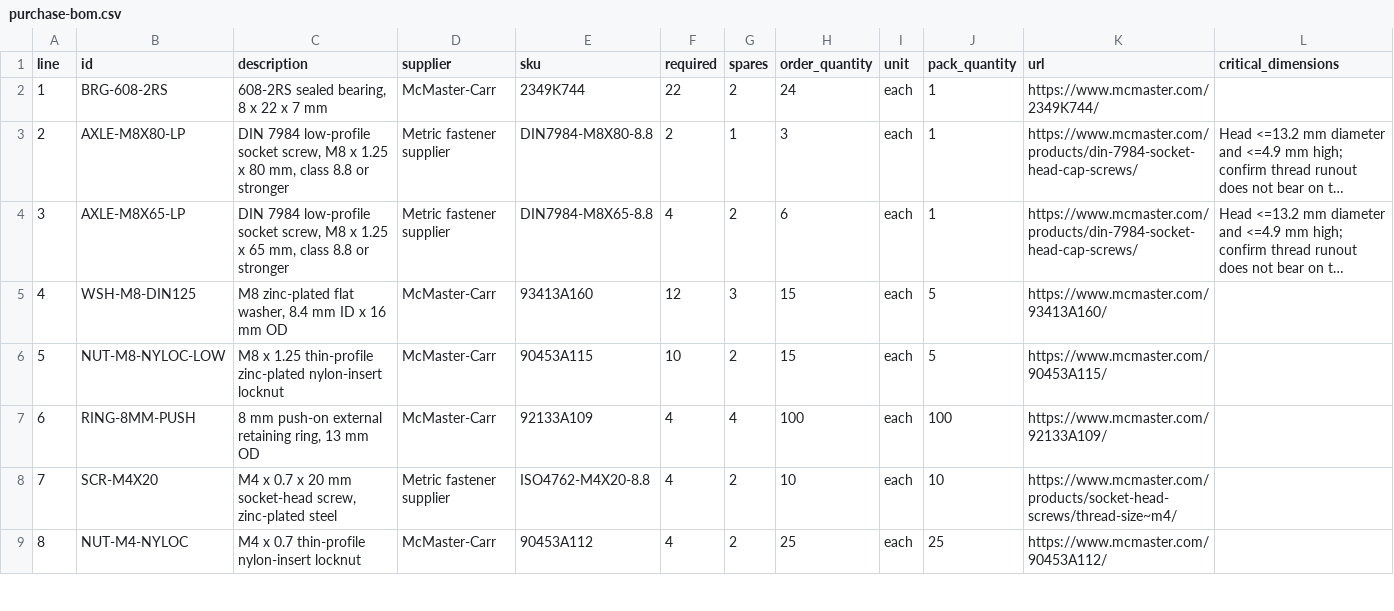
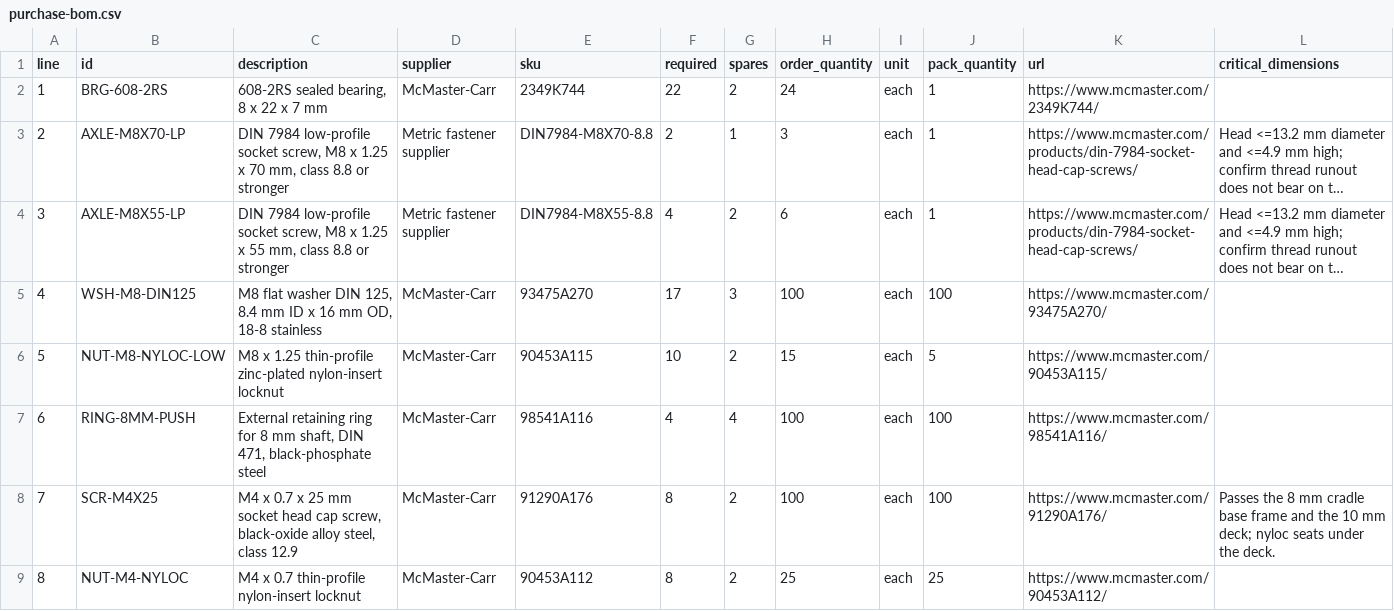
Before and after one commit to rdevaul/yapRover, a CSV file: bom/generated/purchase-bom.csv, drawn as a sheet; only a part is shown; long unchanged cells end in …; removed rows and columns are numbered as before the commit, all else as after; the diff covers the shown part only; the diff names each change by its address in the sheet, - before the commit and + after, or states it on an @@ line.

```diff
--- a/bom/generated/purchase-bom.csv
+++ b/bom/generated/purchase-bom.csv
-B3 (id): AXLE-M8X80-LP
+B3 (id): AXLE-M8X70-LP
-C3 (description): …1.25 x 80 mm, class…
+C3 (description): …1.25 x 70 mm, class…
-E3 (sku): DIN7984-M8X80-8.8
+E3 (sku): DIN7984-M8X70-8.8
-B4 (id): AXLE-M8X65-LP
+B4 (id): AXLE-M8X55-LP
-C4 (description): …1.25 x 65 mm, class…
+C4 (description): …1.25 x 55 mm, class…
-E4 (sku): DIN7984-M8X65-8.8
+E4 (sku): DIN7984-M8X55-8.8
-C5 (description): M8 zinc-plated flat washer, 8.4 mm ID x 16 mm OD
+C5 (description): M8 flat washer DIN 125, 8.4 mm ID x 16 mm OD, 18-8 stainless
-E5 (sku): 93413A160
+E5 (sku): 93475A270
-F5 (required): 12
+F5 (required): 17
-H5 (order_quantity): 15
+H5 (order_quantity): 100
-J5 (pack_quantity): 5
+J5 (pack_quantity): 100
-K5 (url): https://www.mcmaster.com/93413A160/
+K5 (url): https://www.mcmaster.com/93475A270/
-C7 (description): 8 mm push-on external retaining ring, 13 mm OD
+C7 (description): External retaining ring for 8 mm shaft, DIN 471, black-phosphate steel
-E7 (sku): 92133A109
+E7 (sku): 98541A116
-K7 (url): https://www.mcmaster.com/92133A109/
+K7 (url): https://www.mcmaster.com/98541A116/
-row 8: 7 | SCR-M4X20 | M4 x 0.7 x 20 mm socket-head screw, zinc-plated steel | Metric fastener supplier | ISO4762-M4X20-8.8 | 4 | 2 | 10 | each | 10 | https://www.mcmaster.com/products/socket-head-screws/thread-size~m4/
+row 8: 7 | SCR-M4X25 | M4 x 0.7 x 25 mm socket head cap screw, black-oxide alloy steel, class 12.9 | McMaster-Carr | 91290A176 | 8 | 2 | 100 | each | 100 | https://www.mcmaster.com/91290A176/ | Passes the 8 mm cradle base frame and the 10 mm deck; nyloc seats under the deck.
-F9 (required): 4
+F9 (required): 8
```
Also changed, not shown: 3 added rows, 1 removed row, 7 edited cells and row numbers in column A elsewhere in this file, bom/generated/cut-list.csv, 24 other files.
